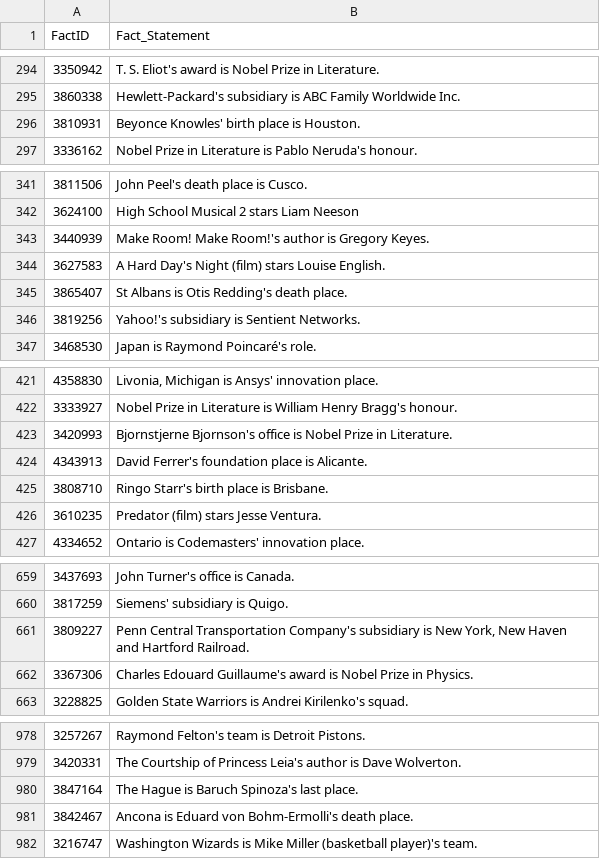
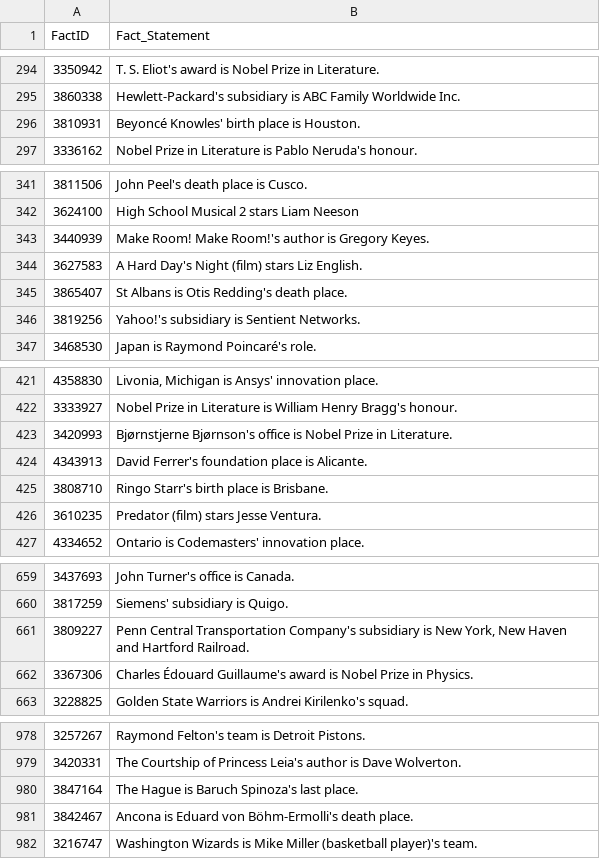
Before and after one commit to cedricrupb/Cracksv2, a TSV file: cracks/src/main/resources/test.tsv, drawn as a sheet; only a part is shown, gaps mark what is left out; the diff covers the shown part only.

```diff
--- a/cracks/src/main/resources/test.tsv
+++ b/cracks/src/main/resources/test.tsv
@@ -295,3 +295,3 @@ FactID	Fact_Statement
 3860338	Hewlett-Packard's subsidiary is ABC Family Worldwide Inc.
-3810931	Beyonce Knowles' birth place is Houston.
+3810931	Beyoncé Knowles' birth place is Houston.
 3336162	Nobel Prize in Literature is Pablo Neruda's honour.
@@ -343,3 +343,3 @@ FactID	Fact_Statement
 3440939	Make Room! Make Room!'s author is Gregory Keyes.
-3627583	A Hard Day's Night (film) stars Louise English.
+3627583	A Hard Day's Night (film) stars Liz English.
 3865407	St Albans is Otis Redding's death place.
@@ -422,3 +422,3 @@ FactID	Fact_Statement
 3333927	Nobel Prize in Literature is William Henry Bragg's honour.
-3420993	Bjornstjerne Bjornson's office is Nobel Prize in Literature.
+3420993	Bjørnstjerne Bjørnson's office is Nobel Prize in Literature.
 4343913	David Ferrer's foundation place is Alicante.
@@ -661,3 +661,3 @@ FactID	Fact_Statement
 3809227	Penn Central Transportation Company's subsidiary is New York, New Haven and Hartford Railroad.
-3367306	Charles Edouard Guillaume's award is Nobel Prize in Physics.
+3367306	Charles Édouard Guillaume's award is Nobel Prize in Physics.
 3228825	Golden State Warriors is Andrei Kirilenko's squad.
@@ -980,3 +980,3 @@ FactID	Fact_Statement
 3847164	The Hague is Baruch Spinoza's last place.
-3842467	Ancona is Eduard von Bohm-Ermolli's death place.
+3842467	Ancona is Eduard von Böhm-Ermolli's death place.
 3216747	Washington Wizards is Mike Miller (basketball player)'s team.
```
Also changed, not shown: 7 edited cells elsewhere in this file, cracks/src/main/resources/train.tsv, 3 other files.
